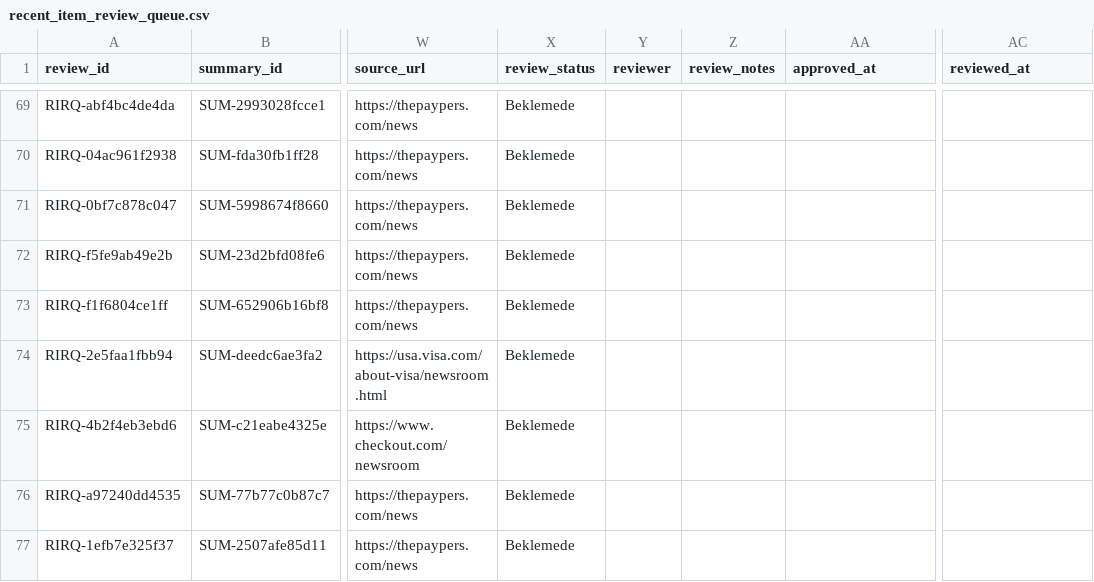
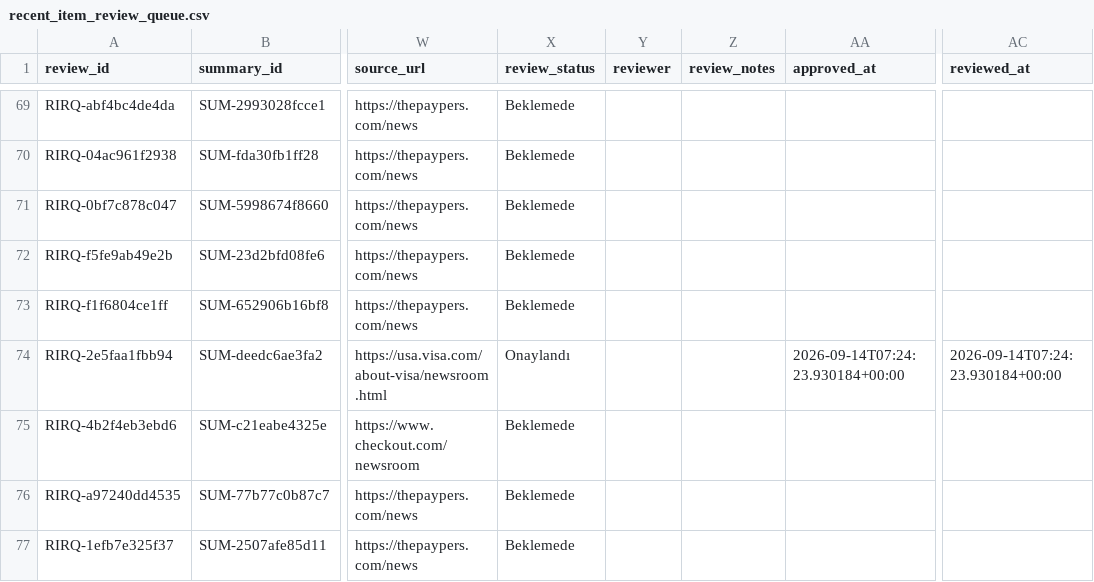
Before and after one commit to ekowiggins-dotcom/ardakobibenchmark, a CSV file: data/recent_item_review_queue.csv, drawn as a sheet; only a part is shown, gaps mark what is left out; the diff names each change by its address in the sheet, - before the commit and + after, or states it on an @@ line.

```diff
--- a/data/recent_item_review_queue.csv
+++ b/data/recent_item_review_queue.csv
-X74 (review_status): Beklemede
+X74 (review_status): Onaylandı
-AA74 (approved_at): (empty)
+AA74 (approved_at): 2026-09-14T07:24:23.930184+00:00
-AC74 (reviewed_at): (empty)
+AC74 (reviewed_at): 2026-09-14T07:24:23.930184+00:00
```
Also changed, not shown: data/weekly_developments.csv, 1 other file.
